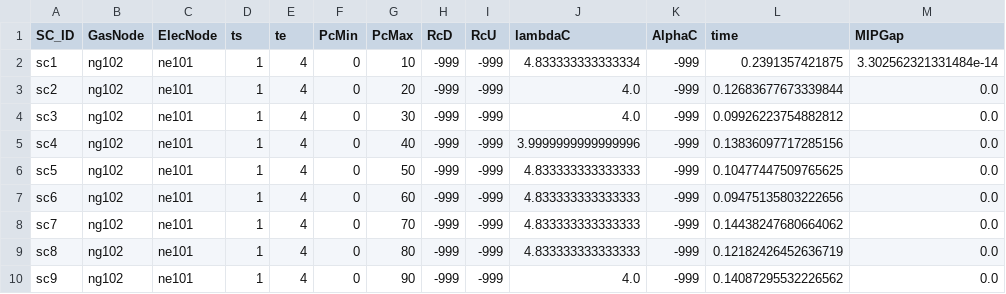
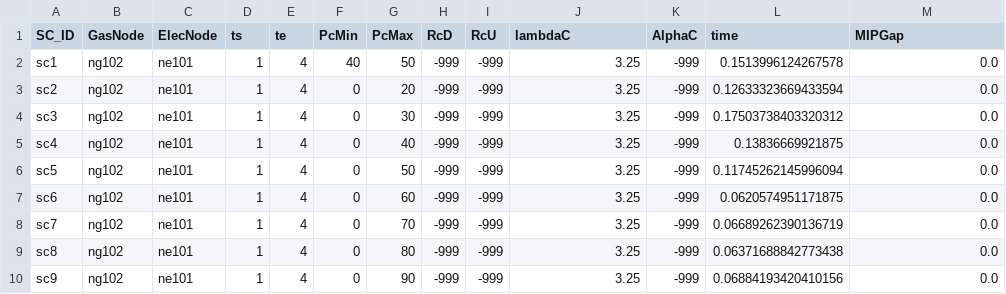
Before and after one commit to stefdeli/Gas-Swing-Contracts, a CSV file: Data/SimpleNetwork_ImperialUnits/ElecData/SCinfo_NoPrice_Complete.csv, drawn as a sheet.

```diff
--- a/Data/SimpleNetwork_ImperialUnits/ElecData/SCinfo_NoPrice_Complete.csv
+++ b/Data/SimpleNetwork_ImperialUnits/ElecData/SCinfo_NoPrice_Complete.csv
@@ -1,10 +1,10 @@
 SC_ID,GasNode,ElecNode,ts,te,PcMin,PcMax,RcD,RcU,lambdaC,AlphaC,time,MIPGap
-sc1,ng102,ne101,1,4,0,10,-999,-999,4.833333333333334,-999,0.2391357421875,3.302562321331484e-14
-sc2,ng102,ne101,1,4,0,20,-999,-999,4.0,-999,0.12683677673339844,0.0
-sc3,ng102,ne101,1,4,0,30,-999,-999,4.0,-999,0.09926223754882812,0.0
-sc4,ng102,ne101,1,4,0,40,-999,-999,3.9999999999999996,-999,0.13836097717285156,0.0
-sc5,ng102,ne101,1,4,0,50,-999,-999,4.833333333333333,-999,0.10477447509765625,0.0
-sc6,ng102,ne101,1,4,0,60,-999,-999,4.833333333333333,-999,0.09475135803222656,0.0
-sc7,ng102,ne101,1,4,0,70,-999,-999,4.833333333333333,-999,0.14438247680664062,0.0
-sc8,ng102,ne101,1,4,0,80,-999,-999,4.833333333333333,-999,0.12182426452636719,0.0
-sc9,ng102,ne101,1,4,0,90,-999,-999,4.0,-999,0.14087295532226562,0.0
+sc1,ng102,ne101,1,4,40,50,-999,-999,3.25,-999,0.1513996124267578,0.0
+sc2,ng102,ne101,1,4,0,20,-999,-999,3.25,-999,0.12633323669433594,0.0
+sc3,ng102,ne101,1,4,0,30,-999,-999,3.25,-999,0.17503738403320312,0.0
+sc4,ng102,ne101,1,4,0,40,-999,-999,3.25,-999,0.13836669921875,0.0
+sc5,ng102,ne101,1,4,0,50,-999,-999,3.25,-999,0.11745262145996094,0.0
+sc6,ng102,ne101,1,4,0,60,-999,-999,3.25,-999,0.0620574951171875,0.0
+sc7,ng102,ne101,1,4,0,70,-999,-999,3.25,-999,0.06689262390136719,0.0
+sc8,ng102,ne101,1,4,0,80,-999,-999,3.25,-999,0.06371688842773438,0.0
+sc9,ng102,ne101,1,4,0,90,-999,-999,3.25,-999,0.06884193420410156,0.0
```
Also changed, not shown: Data/SimpleNetwork_ImperialUnits/ElecData/SCinfo_NoPrice.csv, 6 other files.
